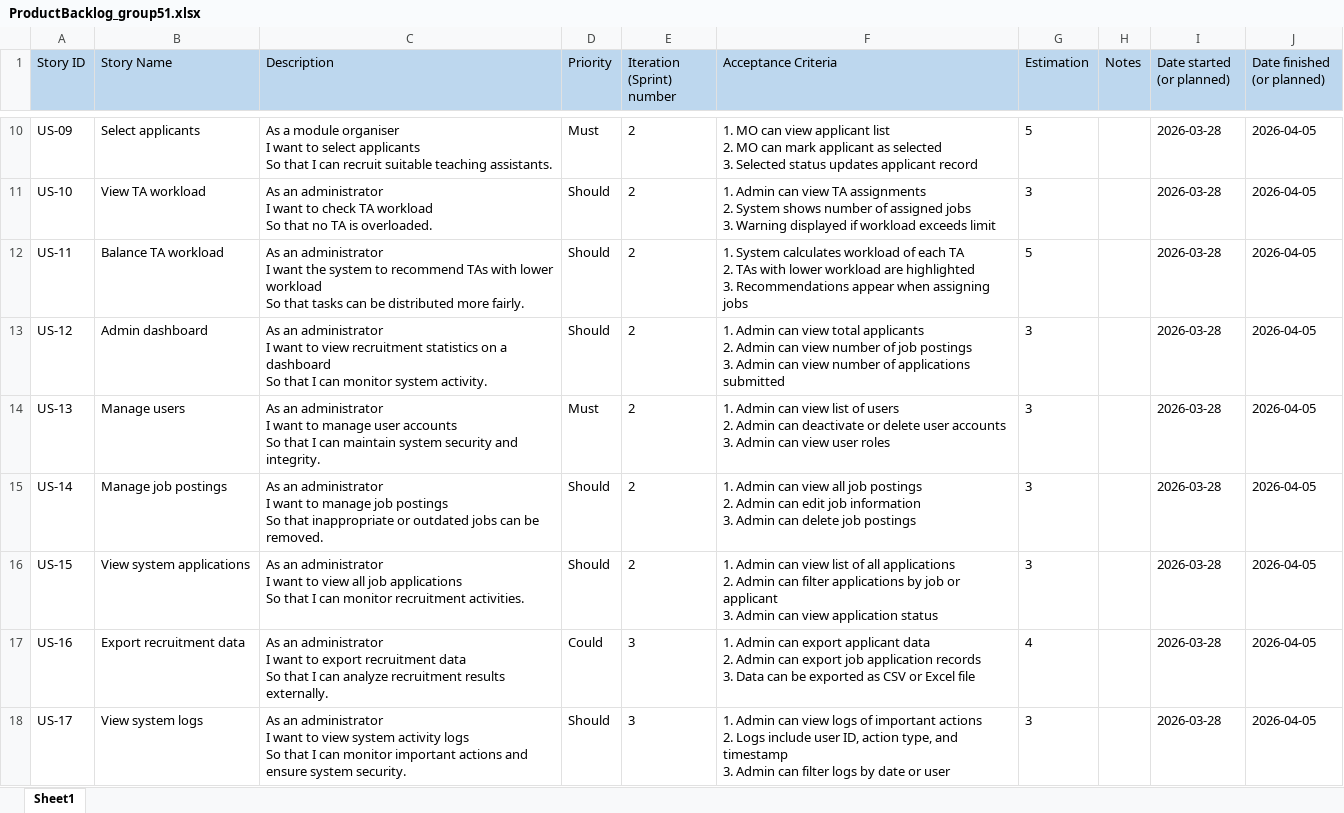
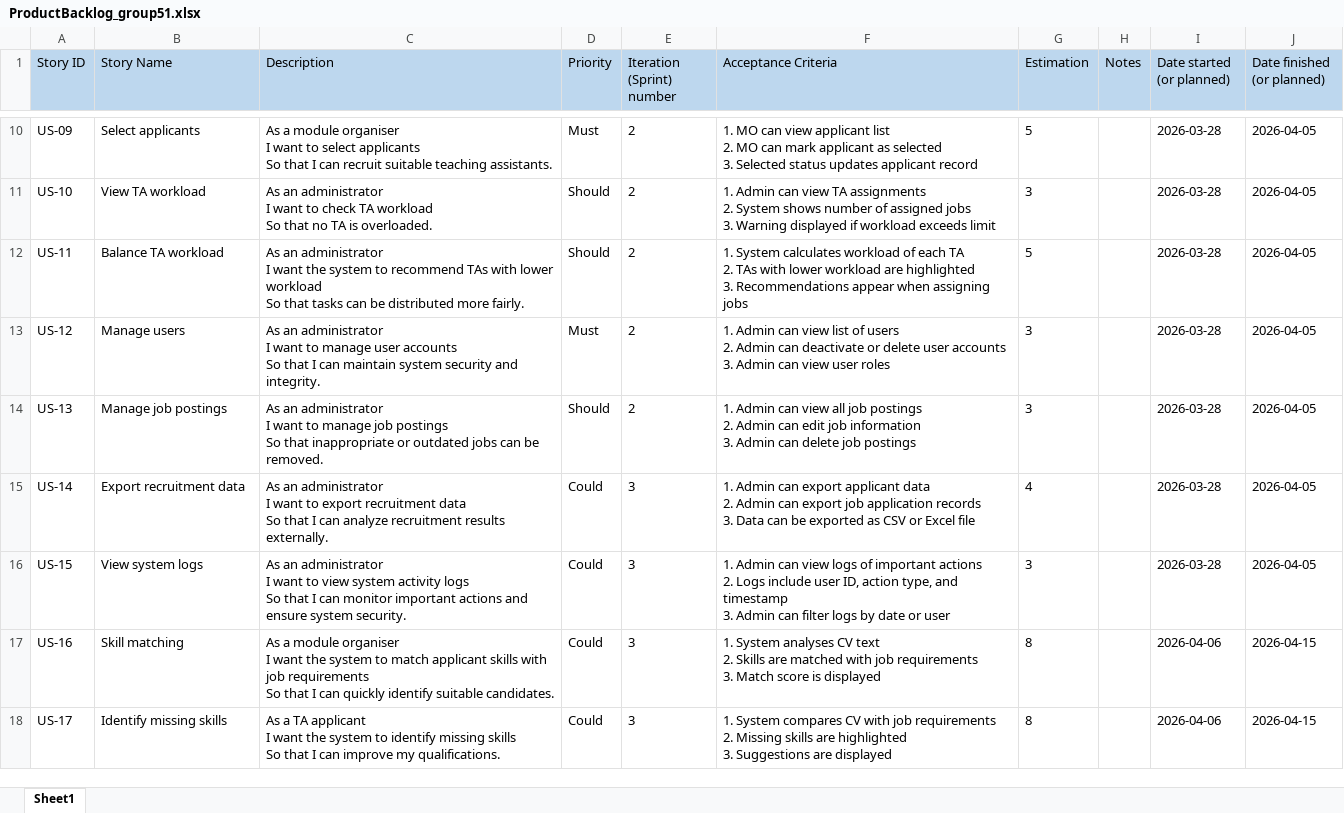
Before and after one commit to markrivera683/Recruitment-System-for-TA, an Excel workbook: documents/ProductBacklog_group51.xlsx, sheet Sheet1, drawn as a sheet; only a part is shown, gaps mark what is left out; values as stored, in another font and other column widths than the file's, no borders; ↵ is a line break in a cell; the diff covers the shown part only; the diff names each change by its address in the sheet, - before the commit and + after, or states it on an @@ line.

Commit message:
Update ProductBacklog_group51.xlsx
modify

```diff
--- a/documents/ProductBacklog_group51.xlsx (sheet Sheet1)
+++ b/documents/ProductBacklog_group51.xlsx (sheet Sheet1)
-B13 (Story Name): Admin dashboard
+B13 (Story Name): Manage users
-C13 (Description): …want to view recruitment statistics on a dashboard ↵ So that I can monitor system activity.
+C13 (Description): …want to manage user accounts ↵ So that I can maintain system security and integrity.
-D13 (Priority): Should
+D13 (Priority): Must
-F13 (Acceptance Criteria): …can view total applicants ↵ 2. Admin can view number of job postings ↵ 3. Admin can view number of applications submitted
+F13 (Acceptance Criteria): …can view list of users ↵ 2. Admin can deactivate or delete user accounts ↵ 3. Admin can view user roles
-B14 (Story Name): Manage users
+B14 (Story Name): Manage job postings
-C14 (Description): …to manage user accounts ↵ So that I can maintain system security and integrity.
+C14 (Description): …to manage job postings ↵ So that inappropriate or outdated jobs can be removed.
-D14 (Priority): Must
+D14 (Priority): Should
-F14 (Acceptance Criteria): …can view list of users ↵ 2. Admin can deactivate or delete user accounts ↵ 3. Admin can view user roles
+F14 (Acceptance Criteria): …can view all job postings ↵ 2. Admin can edit job information ↵ 3. Admin can delete job postings
-B15 (Story Name): Manage job postings
+B15 (Story Name): Export recruitment data
-C15 (Description): …want to manage job postings ↵ So that inappropriate or outdated jobs can be removed.
+C15 (Description): …want to export recruitment data ↵ So that I can analyze recruitment results externally.
-D15:D16 (Priority): Should
+D15:D16 (Priority): Could
-E15:E16 (Iteration (Sprint) number): 2
+E15:E16 (Iteration (Sprint) number): 3
-F15 (Acceptance Criteria): …Admin can view all job postings ↵ 2. Admin can edit job information ↵ 3. Admin can delete job postings
+F15 (Acceptance Criteria): …Admin can export applicant data ↵ 2. Admin can export job application records ↵ 3. Data can be exported as CSV or Excel file
-G15 (Estimation): 3
+G15 (Estimation): 4
-B16 (Story Name): View system applications
+B16 (Story Name): View system logs
-C16 (Description): …to view all job applications ↵ So that I can monitor recruitment activities.
+C16 (Description): …to view system activity logs ↵ So that I can monitor important actions and ensure system security.
-F16 (Acceptance Criteria): …can view list of all applications ↵ 2. Admin can filter applications by job or applicant ↵ 3. Admin can view application status
+F16 (Acceptance Criteria): …can view logs of important actions ↵ 2. Logs include user ID, action type, and timestamp ↵ 3. Admin can filter logs by date or user
-B17 (Story Name): Export recruitment data
+B17 (Story Name): Skill matching
-C17 (Description): As an administrator ↵ I want to export recruitment data ↵ So that I can analyze recruitment results externally.
+C17 (Description): As a module organiser ↵ I want the system to match applicant skills with job requirements ↵ So that I can quickly identify suitable candidates.
-F17 (Acceptance Criteria): 1. Admin can export applicant data ↵ 2. Admin can export job application records ↵ 3. Data can be exported as CSV or Excel file
+F17 (Acceptance Criteria): 1. System analyses CV text ↵ 2. Skills are matched with job requirements ↵ 3. Match score is displayed
-G17 (Estimation): 4
+G17 (Estimation): 8
-I17:I18 (Date started (or planned)): 2026-03-28
+I17:I18 (Date started (or planned)): 2026-04-06
-J17:J18 (Date finished (or planned)): 2026-04-05
+J17:J18 (Date finished (or planned)): 2026-04-15
-B18 (Story Name): View system logs
+B18 (Story Name): Identify missing skills
-C18 (Description): As an administrator ↵ I want to view system activity logs ↵ So that I can monitor important actions and ensure system security.
+C18 (Description): As a TA applicant ↵ I want the system to identify missing skills ↵ So that I can improve my qualifications.
-D18 (Priority): Should
+D18 (Priority): Could
-F18 (Acceptance Criteria): 1. Admin can view logs of important actions ↵ 2. Logs include user ID, action type, and timestamp ↵ 3. Admin can filter logs by date or user
+F18 (Acceptance Criteria): 1. System compares CV with job requirements ↵ 2. Missing skills are highlighted ↵ 3. Suggestions are displayed
-G18 (Estimation): 3
+G18 (Estimation): 8
```
Also changed, not shown: 2 removed rows and 62 edited cells elsewhere in this sheet.
